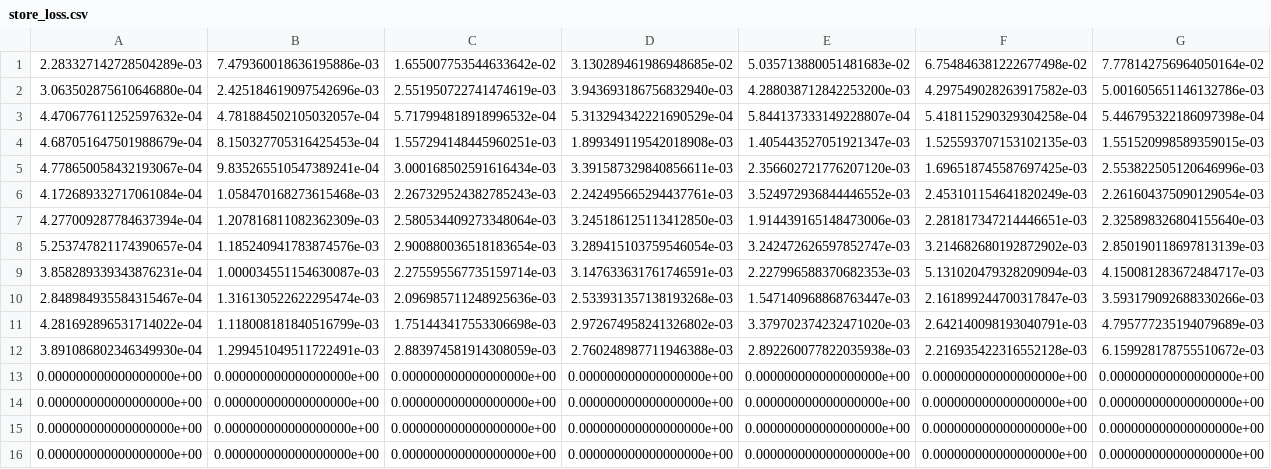
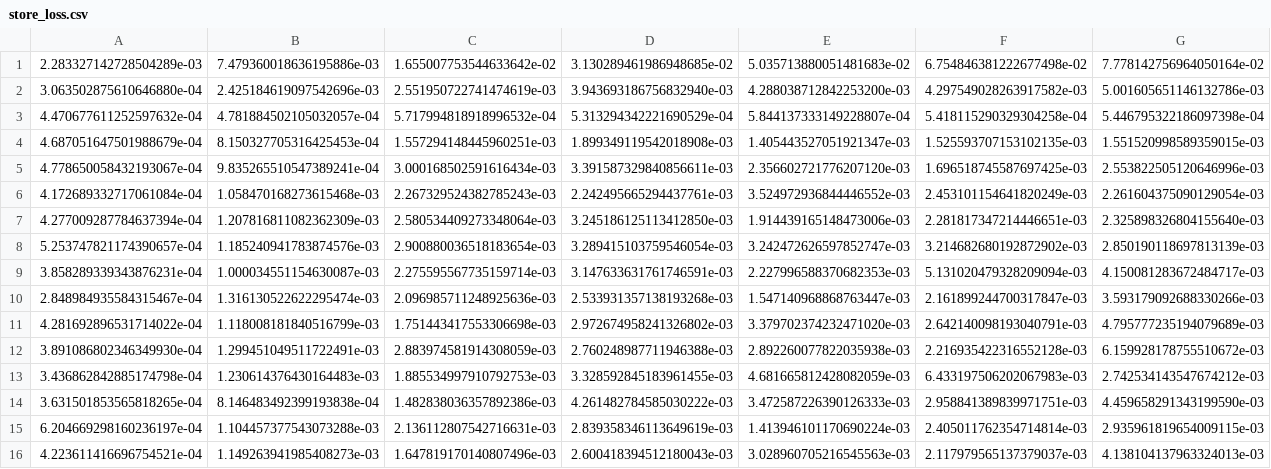
Before and after one commit to GerbenBeintema/gym-unbalanced-disk, a CSV file: store_loss.csv, drawn as a sheet; only a part is shown; removed rows and columns are numbered as before the commit, all else as after; rows hold the shown columns only; the diff names each change by its address in the sheet, - before the commit and + after, or states it on an @@ line.

```diff
--- a/store_loss.csv
+++ b/store_loss.csv
-row 13: 0.000000000000000000e+00 | 0.000000000000000000e+00 | 0.000000000000000000e+00 | 0.000000000000000000e+00 | 0.000000000000000000e+00 | 0.000000000000000000e+00 | 0.000000000000000000e+00
-row 14: 0.000000000000000000e+00 | 0.000000000000000000e+00 | 0.000000000000000000e+00 | 0.000000000000000000e+00 | 0.000000000000000000e+00 | 0.000000000000000000e+00 | 0.000000000000000000e+00
-row 15: 0.000000000000000000e+00 | 0.000000000000000000e+00 | 0.000000000000000000e+00 | 0.000000000000000000e+00 | 0.000000000000000000e+00 | 0.000000000000000000e+00 | 0.000000000000000000e+00
-row 16: 0.000000000000000000e+00 | 0.000000000000000000e+00 | 0.000000000000000000e+00 | 0.000000000000000000e+00 | 0.000000000000000000e+00 | 0.000000000000000000e+00 | 0.000000000000000000e+00
+row 13: 3.436862842885174798e-04 | 1.230614376430164483e-03 | 1.885534997910792753e-03 | 3.328592845183961455e-03 | 4.681665812428082059e-03 | 6.433197506202067983e-03 | 2.742534143547674212e-03
+row 14: 3.631501853565818265e-04 | 8.146483492399193838e-04 | 1.482838036357892386e-03 | 4.261482784585030222e-03 | 3.472587226390126333e-03 | 2.958841389839971751e-03 | 4.459658291343199590e-03
+row 15: 6.204669298160236197e-04 | 1.104457377543073288e-03 | 2.136112807542716631e-03 | 2.839358346113649619e-03 | 1.413946101170690224e-03 | 2.405011762354714814e-03 | 2.935961819654009115e-03
+row 16: 4.223611416696754521e-04 | 1.149263941985408273e-03 | 1.647819170140807496e-03 | 2.600418394512180043e-03 | 3.028960705216545563e-03 | 2.117979565137379037e-03 | 4.138104137963324013e-03
```
Also changed, not shown: 1 other file.
